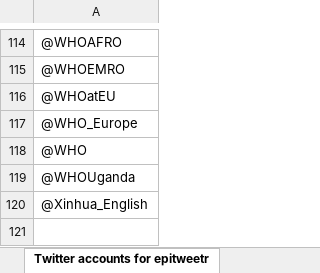
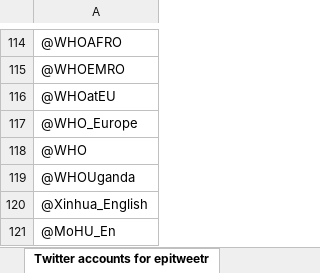
Before and after one commit to cran/epitweetr, an Excel workbook: inst/extdata/users.xlsx, sheet Twitter accounts for epitweetr, drawn as a sheet; only a part is shown, gaps mark what is left out; values as stored, in another font and other column widths than the file's, no borders; the diff names each change by its address in the sheet, - before the commit and + after, or states it on an @@ line.

```diff
--- a/inst/extdata/users.xlsx (sheet Twitter accounts for epitweetr)
+++ b/inst/extdata/users.xlsx (sheet Twitter accounts for epitweetr)
+row 121: @MoHU_En
```
Also changed, not shown: inst/extdata/topics.xlsx, 50 other files.
